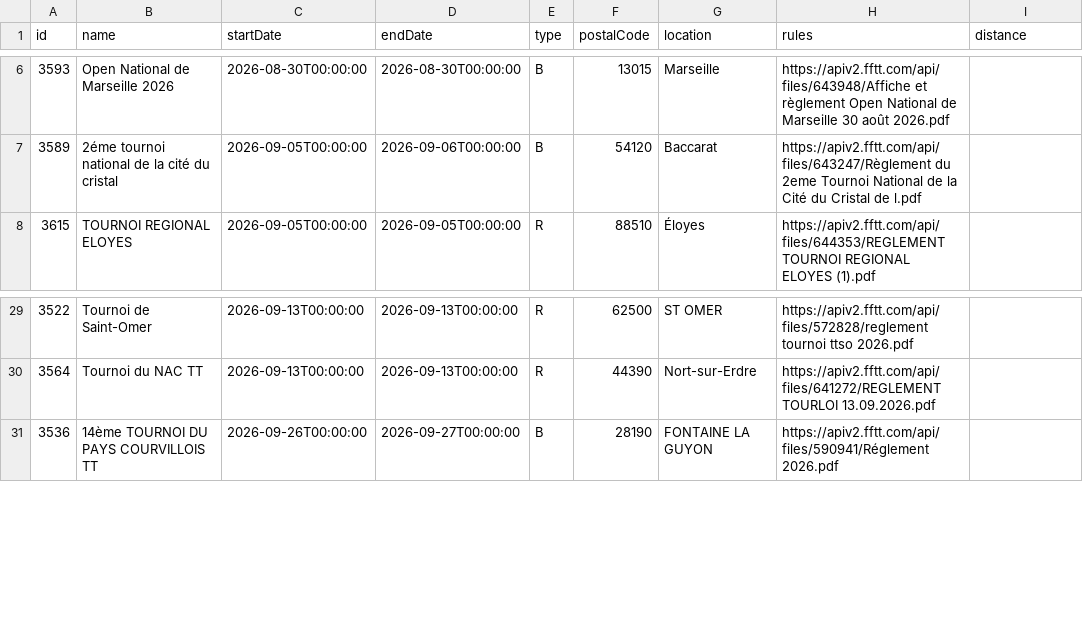
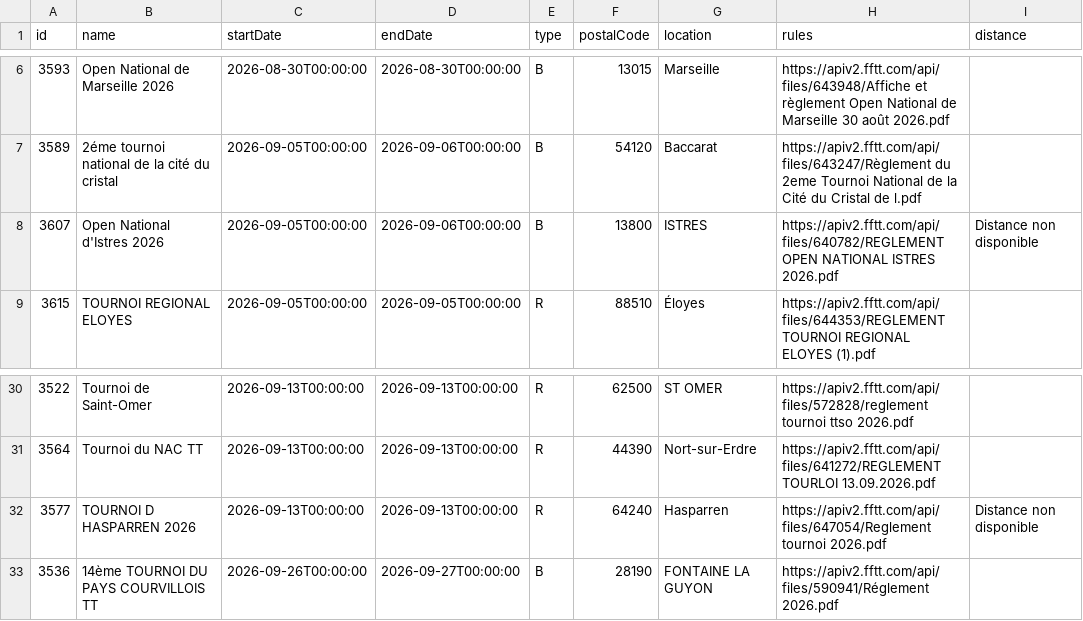
Before and after one commit to dcuenot/scrape_tournaments, a CSV file: csv/tournois.csv, drawn as a sheet; only a part is shown, gaps mark what is left out.

```diff
--- a/csv/tournois.csv
+++ b/csv/tournois.csv
@@ -7,2 +7,3 @@ id,name,startDate,endDate,type,postalCode,location,rules,distance
 3589,2éme tournoi national de la cité du cristal,2026-09-05T00:00:00,2026-09-06T00:00:00,B,54120,Baccarat,https://apiv2.fftt.com/api/files/643247/Règlement du 2eme Tournoi National de la Cité du Cristal de l.pdf,
+3607,Open National d'Istres 2026,2026-09-05T00:00:00,2026-09-06T00:00:00,B,13800,ISTRES,https://apiv2.fftt.com/api/files/640782/REGLEMENT OPEN NATIONAL ISTRES 2026.pdf,Distance non disponible
 3615,TOURNOI REGIONAL ELOYES ,2026-09-05T00:00:00,2026-09-05T00:00:00,R,88510,Éloyes,https://apiv2.fftt.com/api/files/644353/REGLEMENT TOURNOI REGIONAL ELOYES (1).pdf,
@@ -30,2 +31,3 @@ id,name,startDate,endDate,type,postalCode,location,rules,distance
 3564,Tournoi du NAC TT,2026-09-13T00:00:00,2026-09-13T00:00:00,R,44390,Nort-sur-Erdre,https://apiv2.fftt.com/api/files/641272/REGLEMENT TOURLOI 13.09.2026.pdf,
+3577,TOURNOI D HASPARREN 2026,2026-09-13T00:00:00,2026-09-13T00:00:00,R,64240,Hasparren,https://apiv2.fftt.com/api/files/647054/Reglement tournoi 2026.pdf,Distance non disponible
 3536,14ème TOURNOI DU PAYS COURVILLOIS TT,2026-09-26T00:00:00,2026-09-27T00:00:00,B,28190,FONTAINE LA GUYON,https://apiv2.fftt.com/api/files/590941/Réglement 2026.pdf,
```
Also changed, not shown: csv/new_tournaments.csv.
